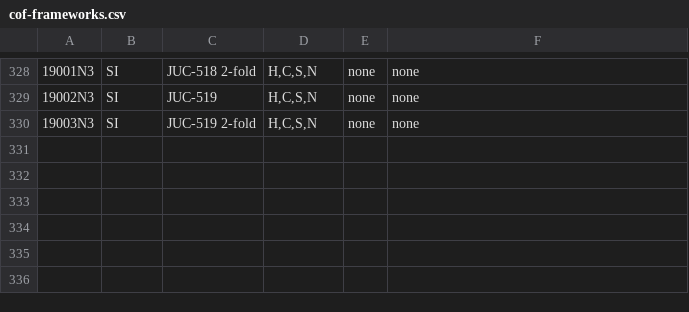
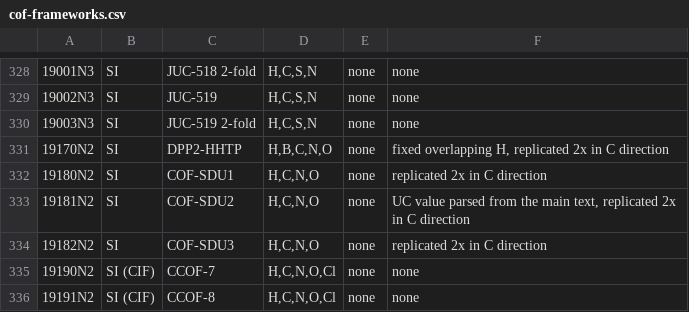
Before and after one commit to danieleongari/CURATED-COFs, a CSV file: cof-frameworks.csv, drawn as a sheet; only a part is shown, gaps mark what is left out; the diff names each change by its address in the sheet, - before the commit and + after, or states it on an @@ line.

```diff
--- a/cof-frameworks.csv
+++ b/cof-frameworks.csv
+row 331: 19170N2 | SI | DPP2-HHTP | H,B,C,N,O | none | fixed overlapping H, replicated 2x in C direction
+row 332: 19180N2 | SI | COF-SDU1 | H,C,N,O | none | replicated 2x in C direction
+row 333: 19181N2 | SI | COF-SDU2 | H,C,N,O | none | UC value parsed from the main text, replicated 2x in C direction
+row 334: 19182N2 | SI | COF-SDU3 | H,C,N,O | none | replicated 2x in C direction
+row 335: 19190N2 | SI (CIF) | CCOF-7 | H,C,N,O,Cl | none | none
+row 336: 19191N2 | SI (CIF) | CCOF-8 | H,C,N,O,Cl | none | none
```
Also changed, not shown: cof-papers.csv, 6 other files.
